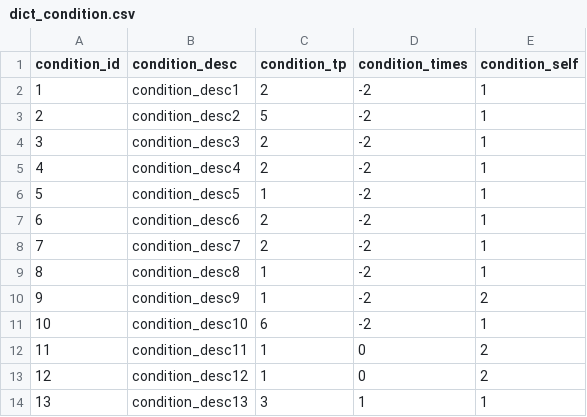
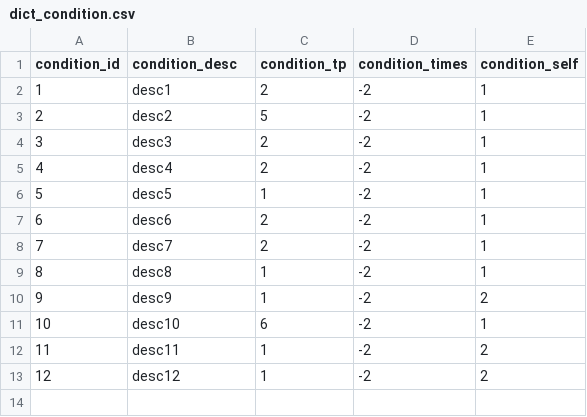
Before and after one commit to Fallshadow/R18HCard, a CSV file: Assets/Resources/Config/dict/dict_condition.csv, drawn as a sheet.

```diff
--- a/Assets/Resources/Config/dict/dict_condition.csv
+++ b/Assets/Resources/Config/dict/dict_condition.csv
@@ -1,14 +1,13 @@
 condition_id,condition_desc,condition_tp,condition_times,condition_self
-1,condition_desc1,2,-2,1
-2,condition_desc2,5,-2,1
-3,condition_desc3,2,-2,1
-4,condition_desc4,2,-2,1
-5,condition_desc5,1,-2,1
-6,condition_desc6,2,-2,1
-7,condition_desc7,2,-2,1
-8,condition_desc8,1,-2,1
-9,condition_desc9,1,-2,2
-10,condition_desc10,6,-2,1
-11,condition_desc11,1,0,2
-12,condition_desc12,1,0,2
-13,condition_desc13,3,1,1
+1,desc1,2,-2,1
+2,desc2,5,-2,1
+3,desc3,2,-2,1
+4,desc4,2,-2,1
+5,desc5,1,-2,1
+6,desc6,2,-2,1
+7,desc7,2,-2,1
+8,desc8,1,-2,1
+9,desc9,1,-2,2
+10,desc10,6,-2,1
+11,desc11,1,-2,2
+12,desc12,1,-2,2
```
Also changed, not shown: Assets/Resources/Config/dict/dict_event.csv, 5 other files.
